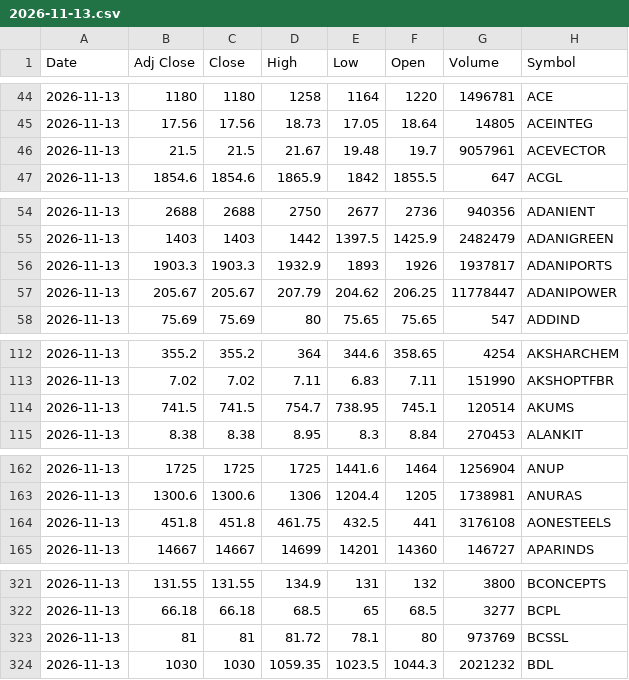
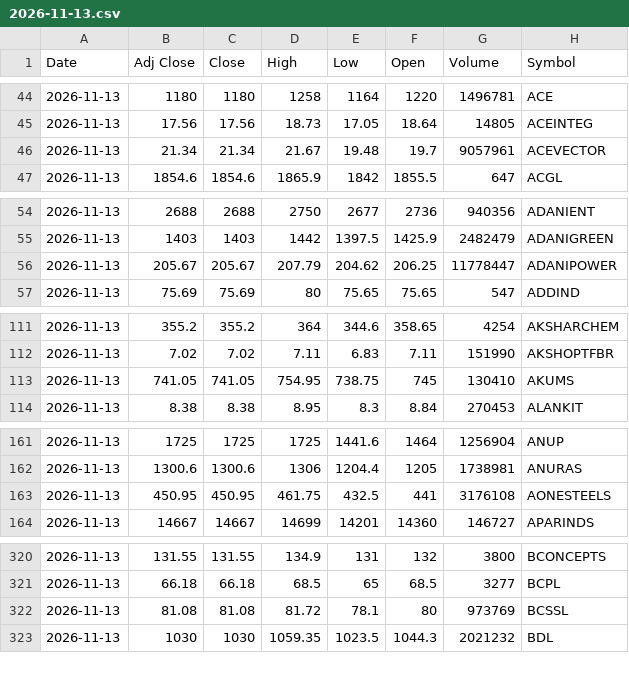
Before and after one commit to VarunNeel/alphatrace, a CSV file: ohlcv/daily/2026-11-13.csv, drawn as a sheet; only a part is shown, gaps mark what is left out; the diff covers the shown part only.

```diff
--- a/ohlcv/daily/2026-11-13.csv
+++ b/ohlcv/daily/2026-11-13.csv
@@ -45,3 +45,3 @@ Date,Adj Close,Close,High,Low,Open,Volume,Symbol
 2026-11-13,17.56,17.56,18.73,17.05,18.64,14805,ACEINTEG
-2026-11-13,21.5,21.5,21.67,19.48,19.7,9057961,ACEVECTOR
+2026-11-13,21.34,21.34,21.67,19.48,19.7,9057961,ACEVECTOR
 2026-11-13,1854.6,1854.6,1865.9,1842,1855.5,647,ACGL
@@ -55,3 +55,2 @@ Date,Adj Close,Close,High,Low,Open,Volume,Symbol
 2026-11-13,1403,1403,1442,1397.5,1425.9,2482479,ADANIGREEN
-2026-11-13,1903.3,1903.3,1932.9,1893,1926,1937817,ADANIPORTS
 2026-11-13,205.67,205.67,207.79,204.62,206.25,11778447,ADANIPOWER
@@ -113,3 +112,3 @@ Date,Adj Close,Close,High,Low,Open,Volume,Symbol
 2026-11-13,7.02,7.02,7.11,6.83,7.11,151990,AKSHOPTFBR
-2026-11-13,741.5,741.5,754.7,738.95,745.1,120514,AKUMS
+2026-11-13,741.05,741.05,754.95,738.75,745,130410,AKUMS
 2026-11-13,8.38,8.38,8.95,8.3,8.84,270453,ALANKIT
@@ -163,3 +162,3 @@ Date,Adj Close,Close,High,Low,Open,Volume,Symbol
 2026-11-13,1300.6,1300.6,1306,1204.4,1205,1738981,ANURAS
-2026-11-13,451.8,451.8,461.75,432.5,441,3176108,AONESTEELS
+2026-11-13,450.95,450.95,461.75,432.5,441,3176108,AONESTEELS
 2026-11-13,14667,14667,14699,14201,14360,146727,APARINDS
@@ -322,3 +321,3 @@ Date,Adj Close,Close,High,Low,Open,Volume,Symbol
 2026-11-13,66.18,66.18,68.5,65,68.5,3277,BCPL
-2026-11-13,81,81,81.72,78.1,80,973769,BCSSL
+2026-11-13,81.08,81.08,81.72,78.1,80,973769,BCSSL
 2026-11-13,1030,1030,1059.35,1023.5,1044.3,2021232,BDL
```
Also changed, not shown: 31 edited cells elsewhere in this file, ohlcv/DAILY_OHLCV.csv, 3 other files.
